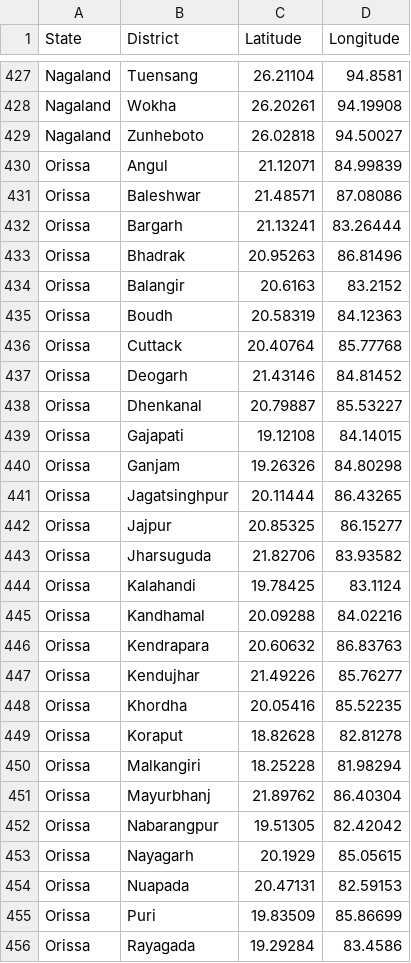
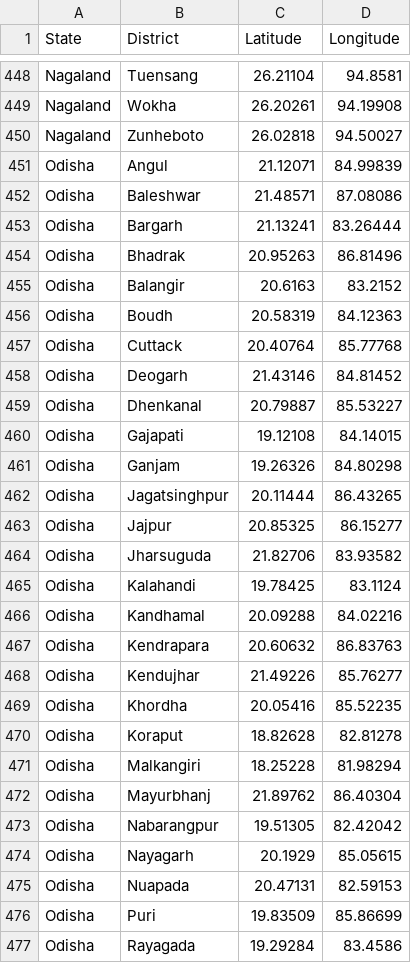
Before and after one commit to Know-and-Grow/FarmRight, a CSV file: Datasets/centroids.csv, drawn as a sheet; only a part is shown, gaps mark what is left out; the diff covers the shown part only.

```diff
--- a/Datasets/centroids.csv
+++ b/Datasets/centroids.csv
@@ -429,28 +450,28 @@ Nagaland,Wokha,26.20261,94.19908
 Nagaland,Zunheboto,26.02818,94.50027
-Orissa,Angul,21.12071,84.99839
-Orissa,Baleshwar,21.48571,87.08086
-Orissa,Bargarh,21.13241,83.26444
-Orissa,Bhadrak,20.95263,86.81496
-Orissa,Balangir,20.6163,83.2152
-Orissa,Boudh,20.58319,84.12363
-Orissa,Cuttack,20.40764,85.77768
-Orissa,Deogarh,21.43146,84.81452
-Orissa,Dhenkanal,20.79887,85.53227
-Orissa,Gajapati,19.12108,84.14015
-Orissa,Ganjam,19.26326,84.80298
-Orissa,Jagatsinghpur,20.11444,86.43265
-Orissa,Jajpur,20.85325,86.15277
-Orissa,Jharsuguda,21.82706,83.93582
-Orissa,Kalahandi,19.78425,83.1124
-Orissa,Kandhamal,20.09288,84.02216
-Orissa,Kendrapara,20.60632,86.83763
-Orissa,Kendujhar,21.49226,85.76277
-Orissa,Khordha,20.05416,85.52235
-Orissa,Koraput,18.82628,82.81278
-Orissa,Malkangiri,18.25228,81.98294
-Orissa,Mayurbhanj,21.89762,86.40304
-Orissa,Nabarangpur,19.51305,82.42042
-Orissa,Nayagarh,20.1929,85.05615
-Orissa,Nuapada,20.47131,82.59153
-Orissa,Puri,19.83509,85.86699
-Orissa,Rayagada,19.29284,83.4586
+Odisha,Angul,21.12071,84.99839
+Odisha,Baleshwar,21.48571,87.08086
+Odisha,Bargarh,21.13241,83.26444
+Odisha,Bhadrak,20.95263,86.81496
+Odisha,Balangir,20.6163,83.2152
+Odisha,Boudh,20.58319,84.12363
+Odisha,Cuttack,20.40764,85.77768
+Odisha,Deogarh,21.43146,84.81452
+Odisha,Dhenkanal,20.79887,85.53227
+Odisha,Gajapati,19.12108,84.14015
+Odisha,Ganjam,19.26326,84.80298
+Odisha,Jagatsinghpur,20.11444,86.43265
+Odisha,Jajpur,20.85325,86.15277
+Odisha,Jharsuguda,21.82706,83.93582
+Odisha,Kalahandi,19.78425,83.1124
+Odisha,Kandhamal,20.09288,84.02216
+Odisha,Kendrapara,20.60632,86.83763
+Odisha,Kendujhar,21.49226,85.76277
+Odisha,Khordha,20.05416,85.52235
+Odisha,Koraput,18.82628,82.81278
+Odisha,Malkangiri,18.25228,81.98294
+Odisha,Mayurbhanj,21.89762,86.40304
+Odisha,Nabarangpur,19.51305,82.42042
+Odisha,Nayagarh,20.1929,85.05615
+Odisha,Nuapada,20.47131,82.59153
+Odisha,Puri,19.83509,85.86699
+Odisha,Rayagada,19.29284,83.4586
```
Also changed, not shown: 23 added rows, 2 removed rows and 28 edited cells elsewhere in this file.
